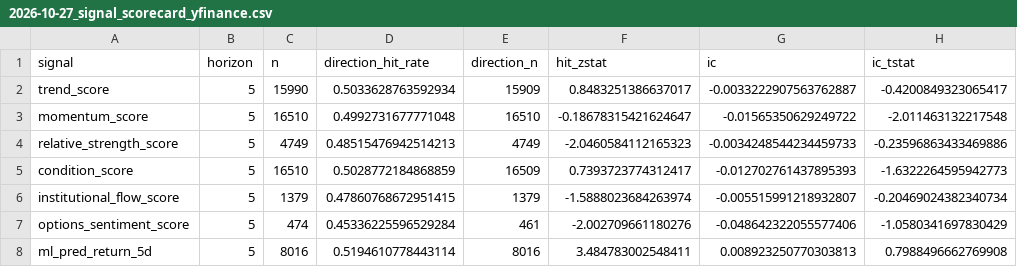
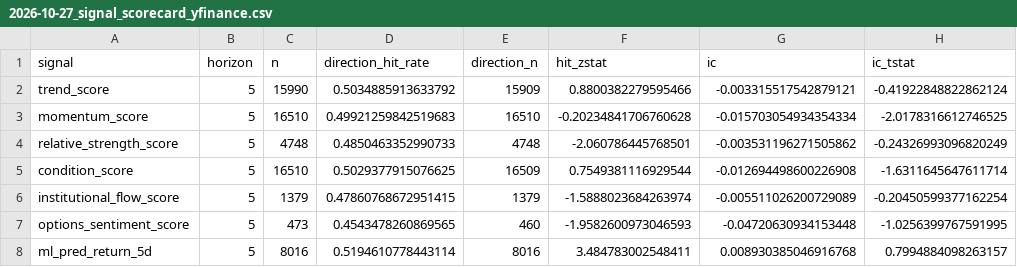
Before and after one commit to sony0928957829-sketch/finance-varnet-lite, a CSV file: data/evaluation/2026-10-27_signal_scorecard_yfinance.csv, drawn as a sheet.

```diff
--- a/data/evaluation/2026-10-27_signal_scorecard_yfinance.csv
+++ b/data/evaluation/2026-10-27_signal_scorecard_yfinance.csv
@@ -1,8 +1,8 @@
 signal,horizon,n,direction_hit_rate,direction_n,hit_zstat,ic,ic_tstat
-trend_score,5,15990,0.5033628763592934,15909,0.8483251386637017,-0.0033222907563762887,-0.4200849323065417
-momentum_score,5,16510,0.4992731677771048,16510,-0.18678315421624647,-0.01565350629249722,-2.011463132217548
-relative_strength_score,5,4749,0.48515476942514213,4749,-2.0460584112165323,-0.0034248544234459733,-0.23596863433469886
-condition_score,5,16510,0.5028772184868859,16509,0.7393723774312417,-0.012702761437895393,-1.6322264595942773
-institutional_flow_score,5,1379,0.47860768672951415,1379,-1.5888023684263974,-0.005515991218932807,-0.20469024382340734
-options_sentiment_score,5,474,0.45336225596529284,461,-2.002709661180276,-0.048642322055577406,-1.0580341697830429
-ml_pred_return_5d,5,8016,0.5194610778443114,8016,3.484783002548411,0.008923250770303813,0.7988496662769908
+trend_score,5,15990,0.5034885913633792,15909,0.8800382279595466,-0.003315517542879121,-0.41922848822862124
+momentum_score,5,16510,0.49921259842519683,16510,-0.20234841706760628,-0.015703054934354334,-2.0178316612746525
+relative_strength_score,5,4748,0.4850463352990733,4748,-2.060786445768501,-0.003531196271505862,-0.24326993096820249
+condition_score,5,16510,0.5029377915076625,16509,0.7549381116929544,-0.012694498600226908,-1.6311645647611714
+institutional_flow_score,5,1379,0.47860768672951415,1379,-1.5888023684263974,-0.005511026200729089,-0.20450599377162254
+options_sentiment_score,5,473,0.4543478260869565,460,-1.9582600973046593,-0.04720630934153448,-1.0256399767591995
+ml_pred_return_5d,5,8016,0.5194610778443114,8016,3.484783002548411,0.008930385046916768,0.7994884098263157
```
Also changed, not shown: 6 other files.
